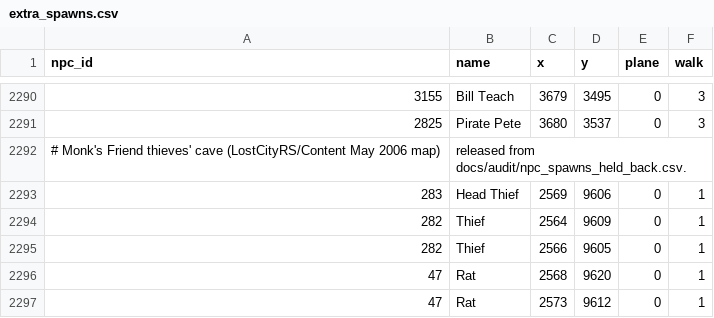
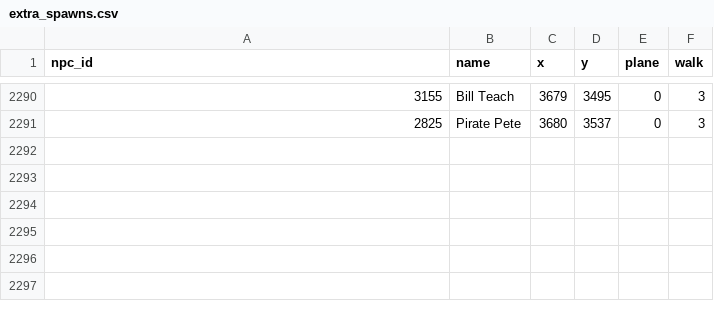
Before and after one commit to PapaLoink/SoloScape-2006---EXPERIMENTAL, a CSV file: Server/data/npcs/extra_spawns.csv, drawn as a sheet; only a part is shown, gaps mark what is left out; the diff names each change by its address in the sheet, - before the commit and + after, or states it on an @@ line.

Commit message:
added monk's friend
monk's friend fully playable, fixed glitches, added client features

```diff
--- a/Server/data/npcs/extra_spawns.csv
+++ b/Server/data/npcs/extra_spawns.csv
-row 2292: # Monk's Friend thieves' cave (LostCityRS/Content May 2006 map) | released from docs/audit/npc_spawns_held_back.csv.
-row 2293: 283 | Head Thief | 2569 | 9606 | 0 | 1
-row 2294: 282 | Thief | 2564 | 9609 | 0 | 1
-row 2295: 282 | Thief | 2566 | 9605 | 0 | 1
-row 2296: 47 | Rat | 2568 | 9620 | 0 | 1
-row 2297: 47 | Rat | 2573 | 9612 | 0 | 1
```
Also changed, not shown: 18 other files.
